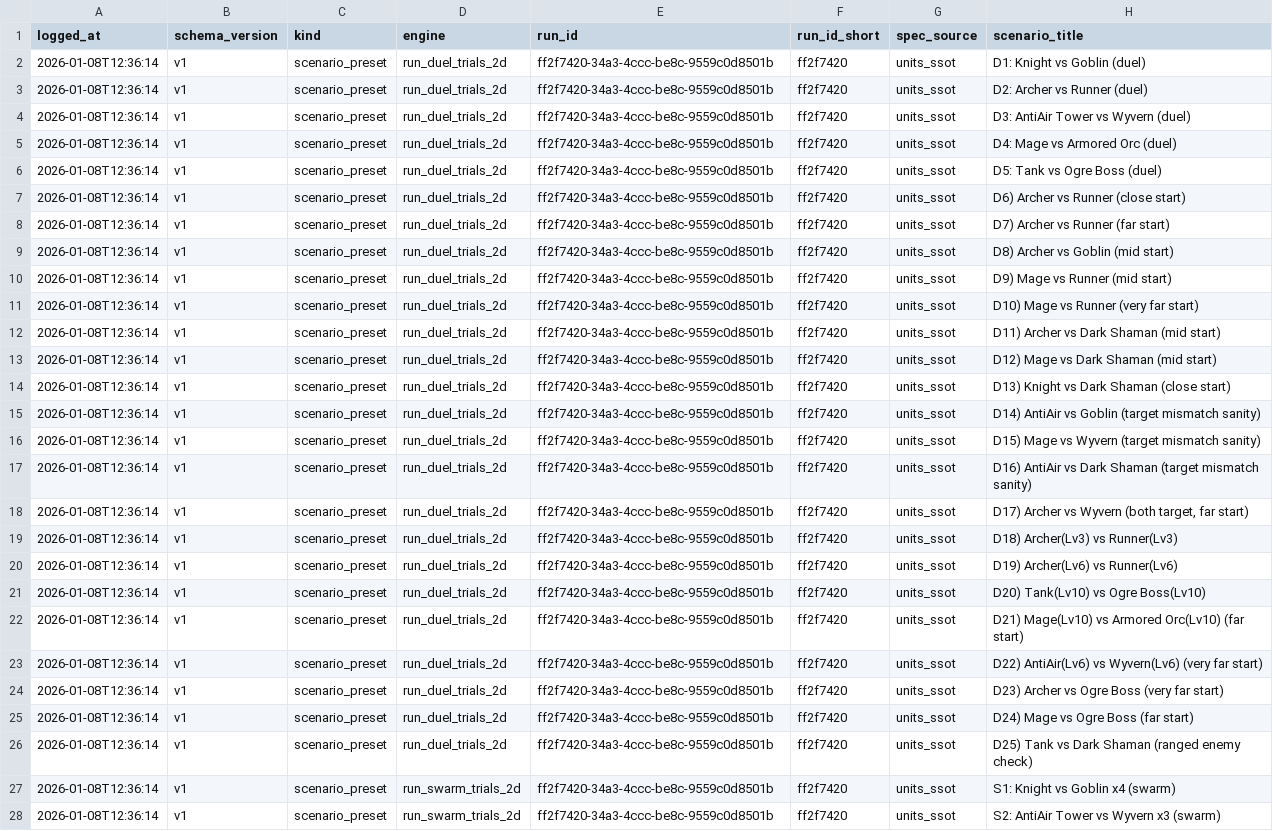
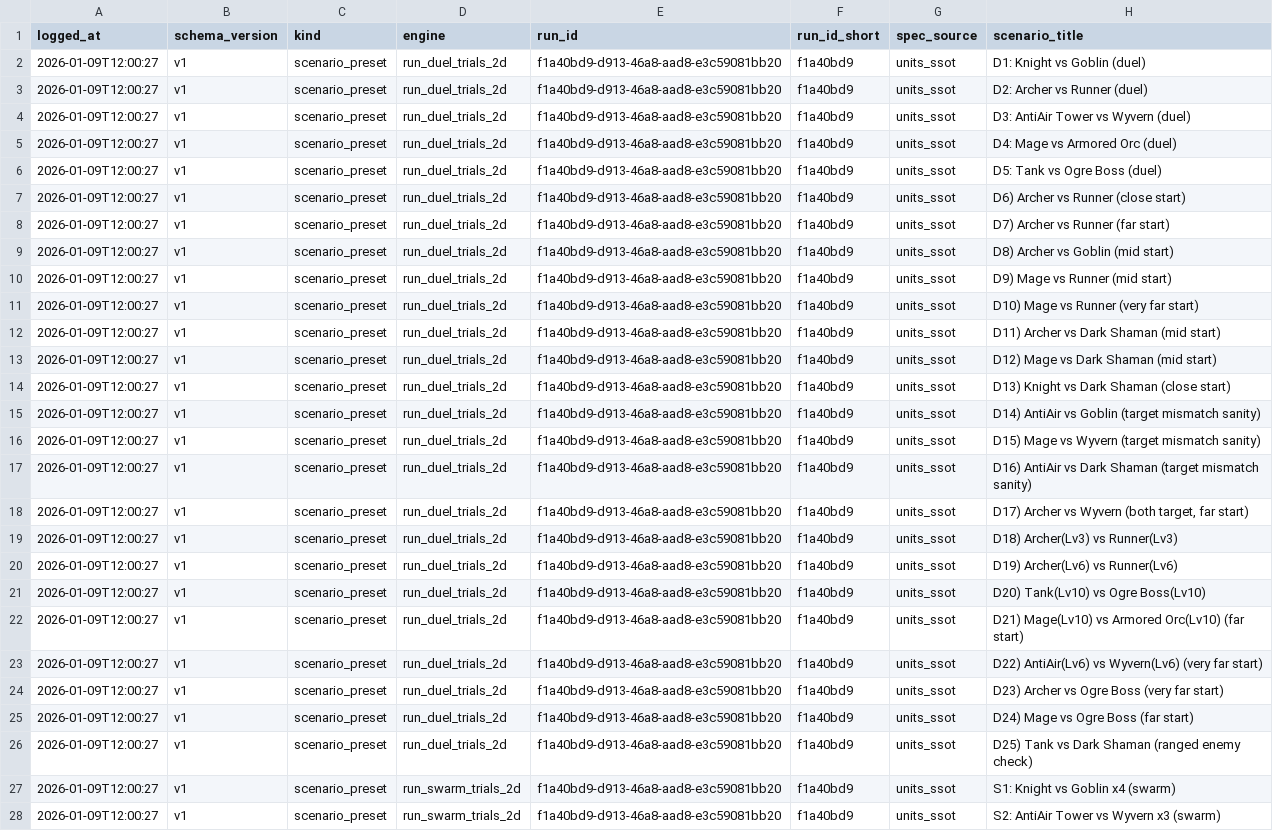
Before and after one commit to noblesi/ai-game-study, a CSV file: notebooks/defense-balancing-tool/datasets/test_scenarios_v1.csv, drawn as a sheet; only a part is shown; the diff covers the shown part only; the diff names each change by its address in the sheet, - before the commit and + after, or states it on an @@ line.

```diff
--- a/notebooks/defense-balancing-tool/datasets/test_scenarios_v1.csv
+++ b/notebooks/defense-balancing-tool/datasets/test_scenarios_v1.csv
-A2:A28 (logged_at): 2026-01-08T12:36:14
+A2:A28 (logged_at): 2026-01-09T12:00:27
-E2:E28 (run_id): ff2f7420-34a3-4ccc-be8c-9559c0d8501b
+E2:E28 (run_id): f1a40bd9-d913-46a8-aad8-e3c59081bb20
-F2:F28 (run_id_short): ff2f7420
+F2:F28 (run_id_short): f1a40bd9
```
Also changed, not shown: 36 edited cells elsewhere in this file, 48 other files.
